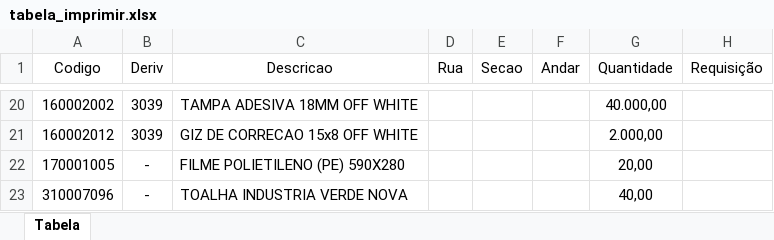
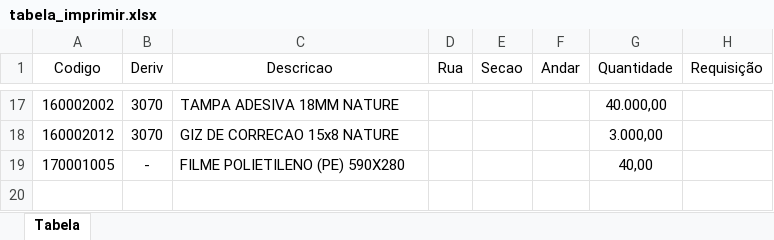
Before and after one commit to enzokpedrica/LineaBrasil, an Excel workbook: Ordenar_Requisicao/tabela_imprimir.xlsx, sheet Tabela, drawn as a sheet; only a part is shown, gaps mark what is left out; values as stored, in another font and other column widths than the file's, no borders; removed rows and columns are numbered as before the commit, all else as after; the diff covers the shown part only; the diff names each change by its address in the sheet, - before the commit and + after, or states it on an @@ line.

```diff
--- a/Ordenar_Requisicao/tabela_imprimir.xlsx (sheet Tabela)
+++ b/Ordenar_Requisicao/tabela_imprimir.xlsx (sheet Tabela)
-B17:B18 (Deriv): 3039
+B17:B18 (Deriv): 3070
-C17 (Descricao): TAMPA ADESIVA 18MM OFF WHITE
+C17 (Descricao): TAMPA ADESIVA 18MM NATURE
-C18 (Descricao): GIZ DE CORRECAO 15x8 OFF WHITE
+C18 (Descricao): GIZ DE CORRECAO 15x8 NATURE
-G18 (Quantidade): 2.000,00
+G18 (Quantidade): 3.000,00
-G19 (Quantidade): 20,00
+G19 (Quantidade): 40,00
-row 23: 310007096 | - | TOALHA INDUSTRIA VERDE NOVA |  |  |  | 40,00
```
Also changed, not shown: 5 added rows, 8 removed rows and 19 edited cells elsewhere in this sheet, Mapeamento/Planilha.xlsx, Mapeamento/Planilha_sem_borda.xlsx, 3 other files.
